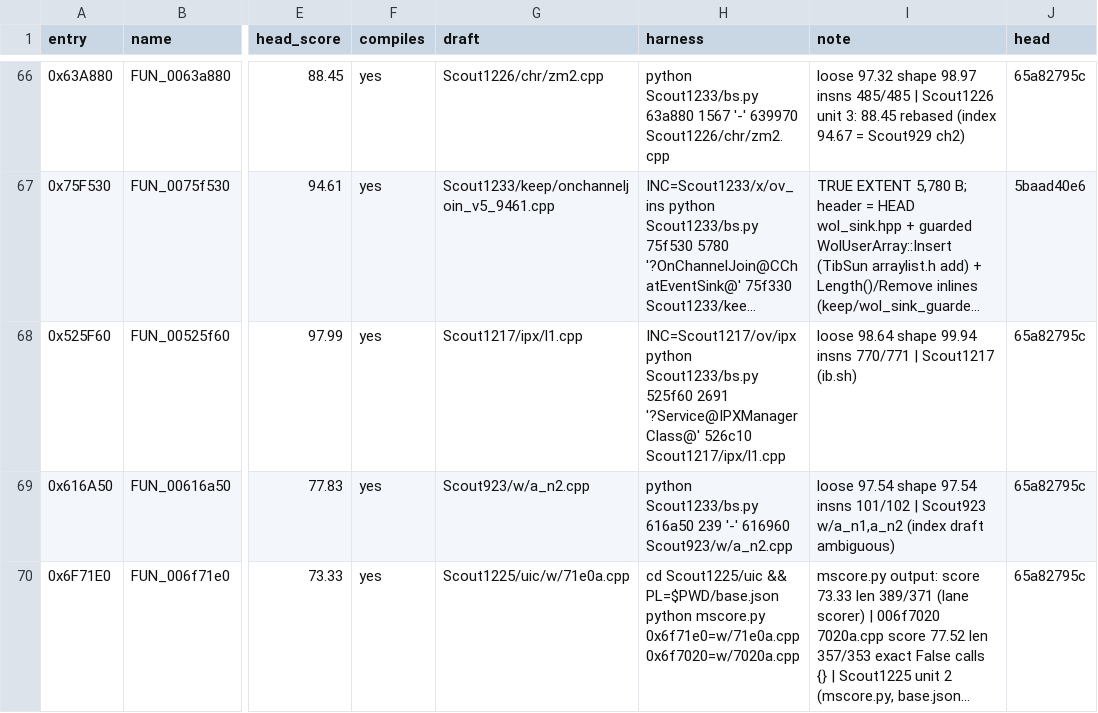
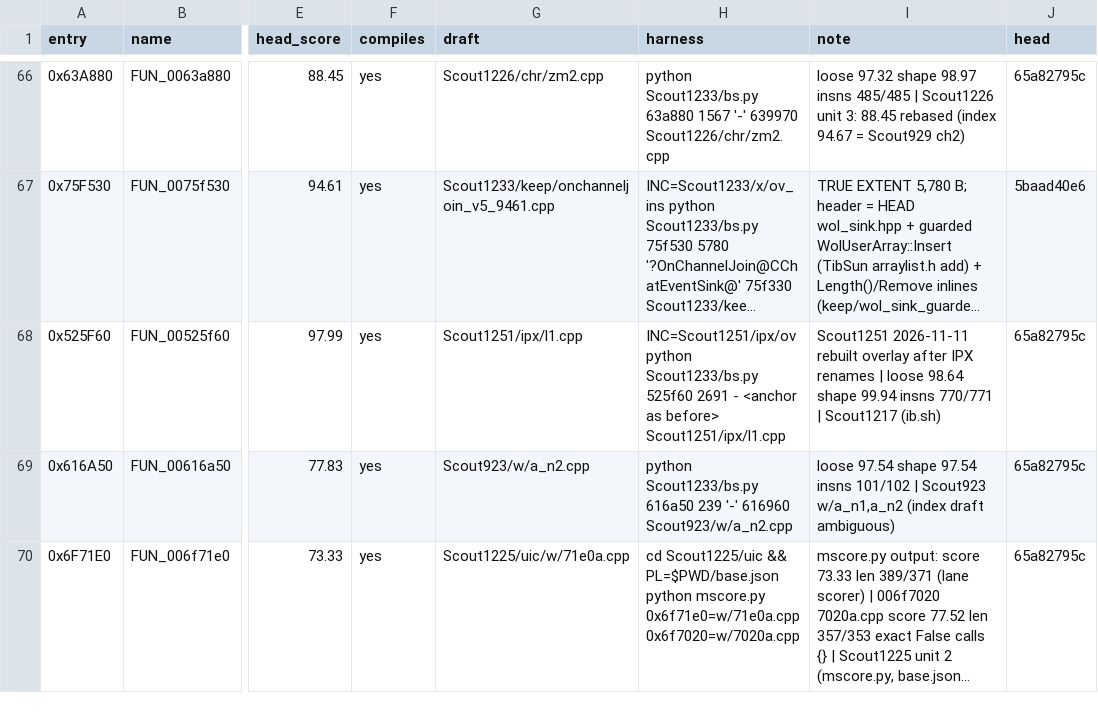
Before and after one commit to meastes/redalert2-decomp, a TSV file: docs/MISSES_RESCORE.tsv, drawn as a sheet; only a part is shown, gaps mark what is left out; long unchanged cells end in …; the diff covers the shown part only; the diff names each change by its address in the sheet, - before the commit and + after, or states it on an @@ line.

Commit message:
Snapshot of local 4906726ac no byte change: WaveClass names from TibSun wave.h (names.csv wave.cpp matched): Init_Offset_Tables, Sonic_Add_Cell, Sonic_AI, Laser_AI; 4 files renamed; native rewrite in the same commit; extent-exact + strict audit, full build whole_file_exact, native build + native-census (Scout1250 r4)

```diff
--- a/docs/MISSES_RESCORE.tsv
+++ b/docs/MISSES_RESCORE.tsv
-G68 (draft): Scout1217/ipx/l1.cpp
+G68 (draft): Scout1251/ipx/l1.cpp
-H68 (harness): INC=Scout1217/ov/ipx python Scout1233/bs.py 525f60 2691 '?Service@IPXManagerClass@' 526c10 Scout1217/ipx/l1.cpp
+H68 (harness): INC=Scout1251/ipx/ov python Scout1233/bs.py 525f60 2691 - <anchor as before> Scout1251/ipx/l1.cpp
-I68 (note): loose 98.64…
+I68 (note): Scout1251 2026-11-11 rebuilt overlay after IPX renames | loose 98.64…
```
Also changed, not shown: 9 edited cells elsewhere in this file, 47 other files.
